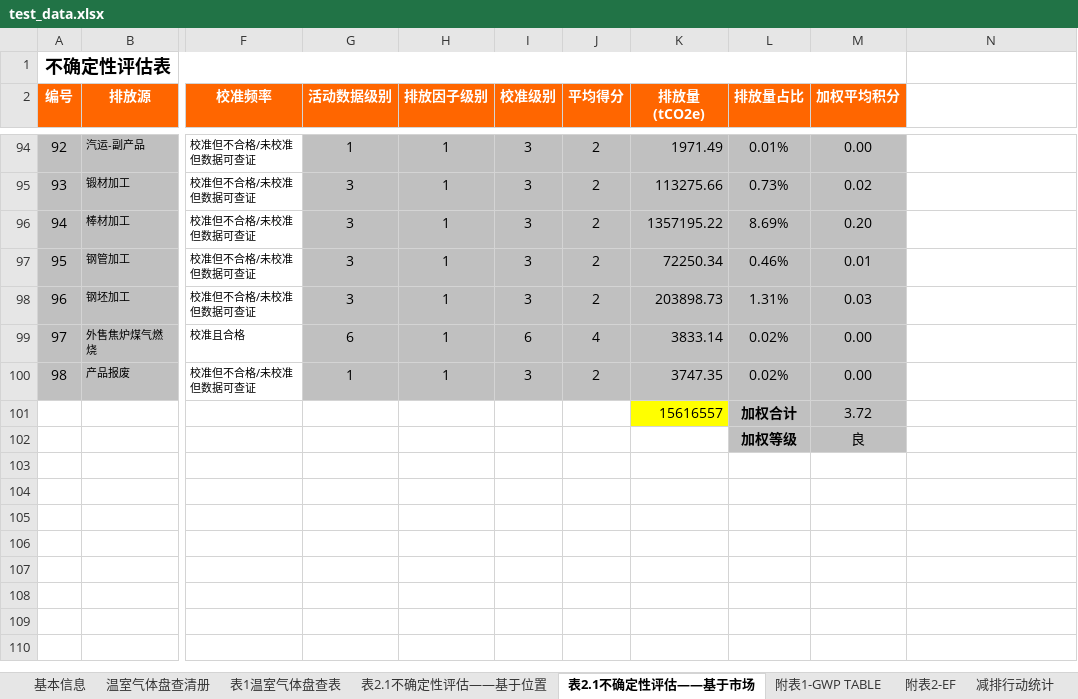
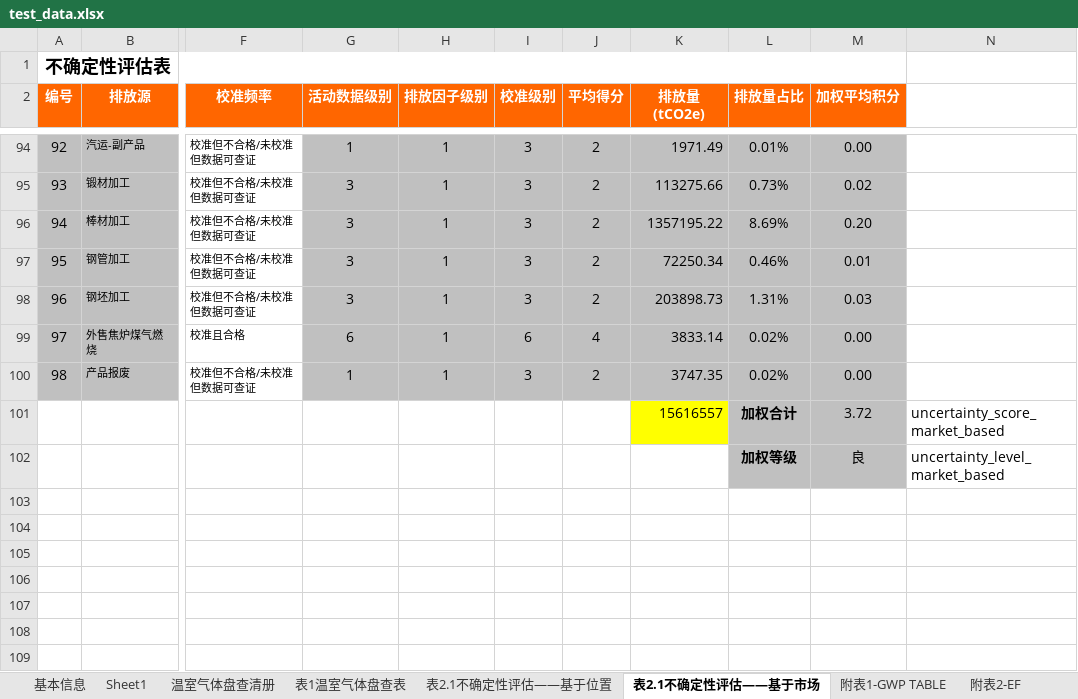
Before and after one commit to qiuyang0531-design/my_report_generator, an Excel workbook: test_data.xlsx, sheet 表2.1不确定性评估——基于市场, drawn as a sheet; only a part is shown, gaps mark what is left out; the shorter side is filled out with more unchanged rows; values as stored, in another font and other column widths than the file's, no borders; charts and pictures not drawn; the diff names each change by its address in the sheet, - before the commit and + after, or states it on an @@ line.

```diff
--- a/test_data.xlsx (sheet 表2.1不确定性评估——基于市场)
+++ b/test_data.xlsx (sheet 表2.1不确定性评估——基于市场)
+sheet tab: Sheet1
-N101: (empty)
+N101: uncertainty_score_market_based
-N102: (empty)
+N102: uncertainty_level_market_based
```
Also changed, not shown: sheet 附表2-EF, sheet 表2.1不确定性评估——基于位置, charts or pictures, 3 other files.
